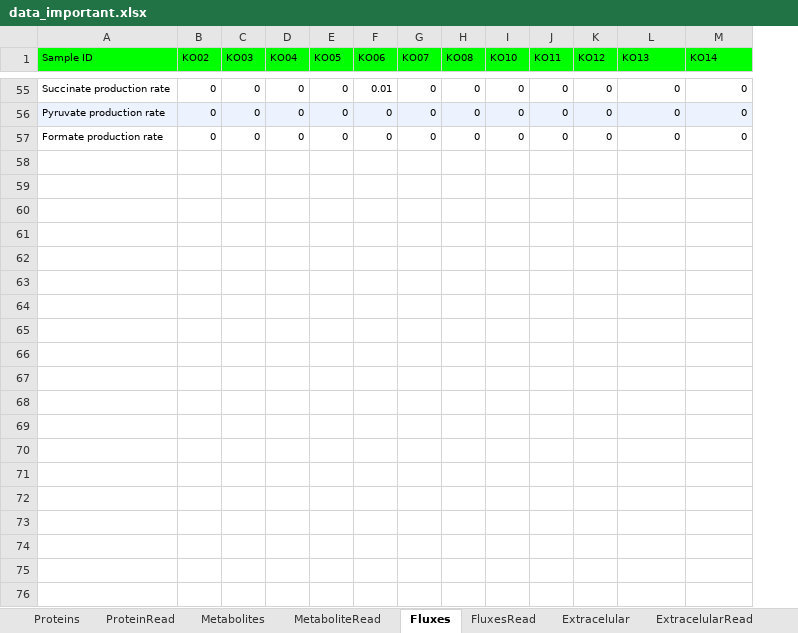
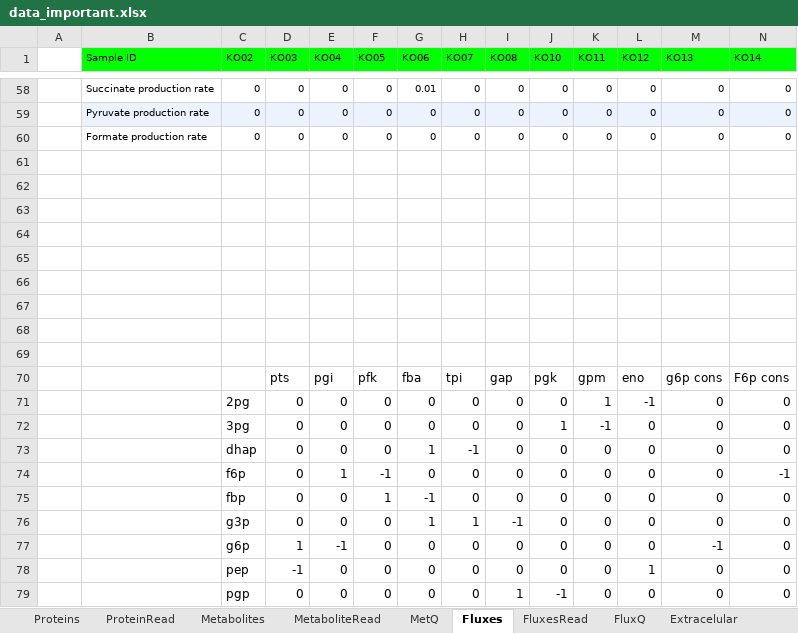
Before and after one commit to ggmirandac/HybridKinetics-IIQ3733, an Excel workbook: Data/data_important.xlsx, sheet Fluxes, drawn as a sheet; only a part is shown, gaps mark what is left out; values as stored, in another font and other column widths than the file's, no borders; rows hold the shown columns only; the diff covers the shown part only; the diff names each change by its address in the sheet, - before the commit and + after, or states it on an @@ line.

```diff
--- a/Data/data_important.xlsx (sheet Fluxes)
+++ b/Data/data_important.xlsx (sheet Fluxes)
+sheet tab: MetQ
+sheet tab: FluxQ
+column A, empty
+row 61: (empty)
+row 62: (empty)
+row 63: (empty)
+row 64: (empty)
+row 65: (empty)
+row 66: (empty)
+row 67: (empty)
+row 68: (empty)
+row 69: (empty)
+row 70:  |  |  | pts | pgi | pfk | fba | tpi | gap | pgk | gpm | eno | g6p cons | F6p cons
+row 71:  |  | 2pg | 0 | 0 | 0 | 0 | 0 | 0 | 0 | 1 | -1 | 0 | 0
+row 72:  |  | 3pg | 0 | 0 | 0 | 0 | 0 | 0 | 1 | -1 | 0 | 0 | 0
+row 73:  |  | dhap | 0 | 0 | 0 | 1 | -1 | 0 | 0 | 0 | 0 | 0 | 0
+row 74:  |  | f6p | 0 | 1 | -1 | 0 | 0 | 0 | 0 | 0 | 0 | 0 | -1
+row 75:  |  | fbp | 0 | 0 | 1 | -1 | 0 | 0 | 0 | 0 | 0 | 0 | 0
+row 76:  |  | g3p | 0 | 0 | 0 | 1 | 1 | -1 | 0 | 0 | 0 | 0 | 0
+row 77:  |  | g6p | 1 | -1 | 0 | 0 | 0 | 0 | 0 | 0 | 0 | -1 | 0
+row 78:  |  | pep | -1 | 0 | 0 | 0 | 0 | 0 | 0 | 0 | 1 | 0 | 0
+row 79:  |  | pgp | 0 | 0 | 0 | 0 | 0 | 1 | -1 | 0 | 0 | 0 | 0
```
Also changed, not shown: 24 added rows and 2 edited cells elsewhere in this sheet, sheet Proteins, sheet ProteinRead, sheet FluxesRead, sheet Metabolites, sheet MetaboliteRead, formulas that keep their value, 35 other files.
